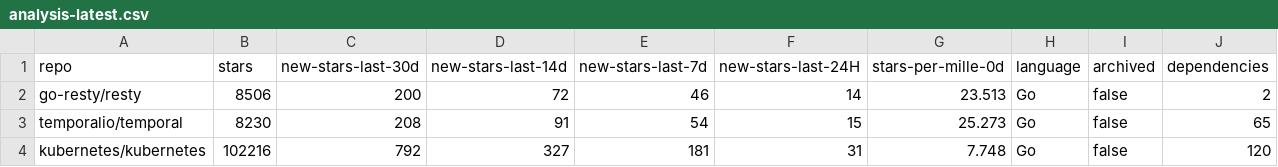
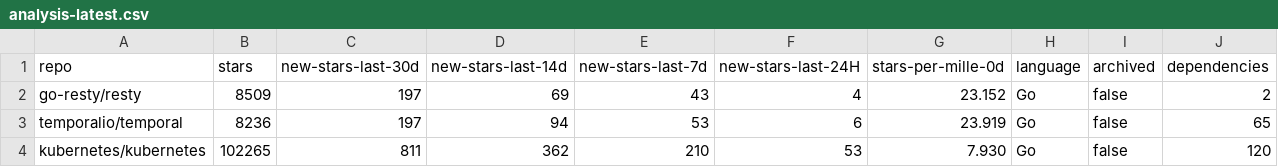
Before and after one commit to emanuelef/github-repo-activity-stats, a CSV file: example/analysis-latest.csv, drawn as a sheet.

```diff
--- a/example/analysis-latest.csv
+++ b/example/analysis-latest.csv
@@ -1,4 +1,4 @@
 repo,stars,new-stars-last-30d,new-stars-last-14d,new-stars-last-7d,new-stars-last-24H,stars-per-mille-0d,language,archived,dependencies
-go-resty/resty,8506,200,72,46,14,23.513,Go,false,2
-temporalio/temporal,8230,208,91,54,15,25.273,Go,false,65
-kubernetes/kubernetes,102216,792,327,181,31,7.748,Go,false,120
+go-resty/resty,8509,197,69,43,4,23.152,Go,false,2
+temporalio/temporal,8236,197,94,53,6,23.919,Go,false,65
+kubernetes/kubernetes,102265,811,362,210,53,7.930,Go,false,120
```
Also changed, not shown: 1 other file.
